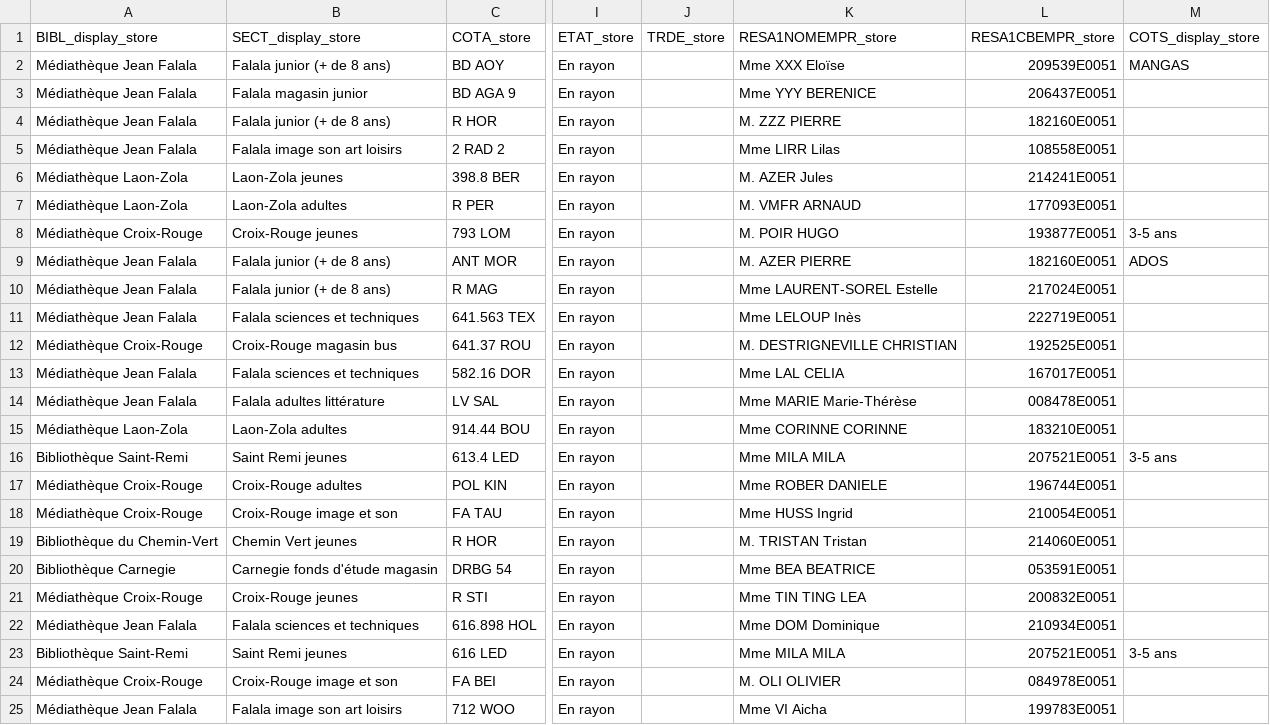
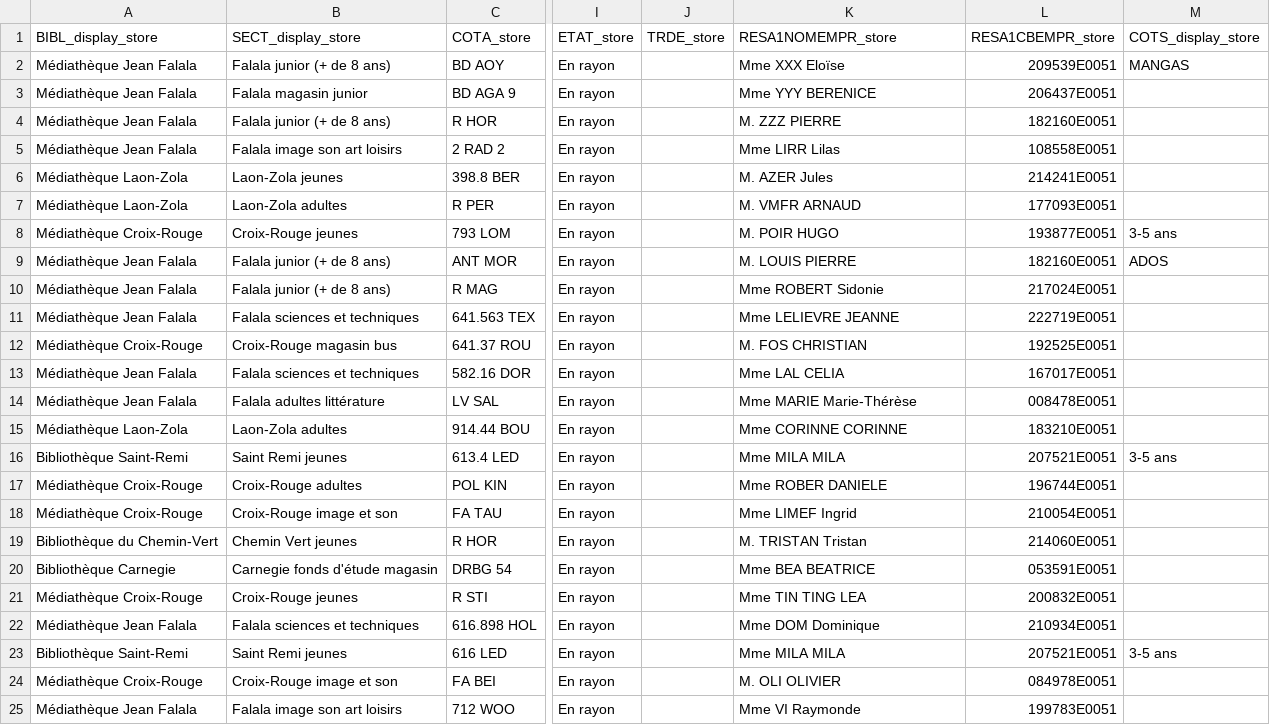
Before and after one commit to BizeAlexandre/resalistes, a CSV file: a.csv, drawn as a sheet; only a part is shown, gaps mark what is left out; the diff names each change by its address in the sheet, - before the commit and + after, or states it on an @@ line.

```diff
--- a/a.csv
+++ b/a.csv
-K9 (RESA1NOMEMPR_store): M. AZER PIERRE
+K9 (RESA1NOMEMPR_store): M. LOUIS PIERRE
-K10 (RESA1NOMEMPR_store): Mme LAURENT-SOREL Estelle
+K10 (RESA1NOMEMPR_store): Mme ROBERT Sidonie
-K11 (RESA1NOMEMPR_store): Mme LELOUP Inès
+K11 (RESA1NOMEMPR_store): Mme LELIEVRE JEANNE
-K12 (RESA1NOMEMPR_store): M. DESTRIGNEVILLE CHRISTIAN
+K12 (RESA1NOMEMPR_store): M. FOS CHRISTIAN
-K18 (RESA1NOMEMPR_store): Mme HUSS Ingrid
+K18 (RESA1NOMEMPR_store): Mme LIMEF Ingrid
-K25 (RESA1NOMEMPR_store): Mme VI Aicha
+K25 (RESA1NOMEMPR_store): Mme VI Raymonde
```
Also changed, not shown: 1 other file.
